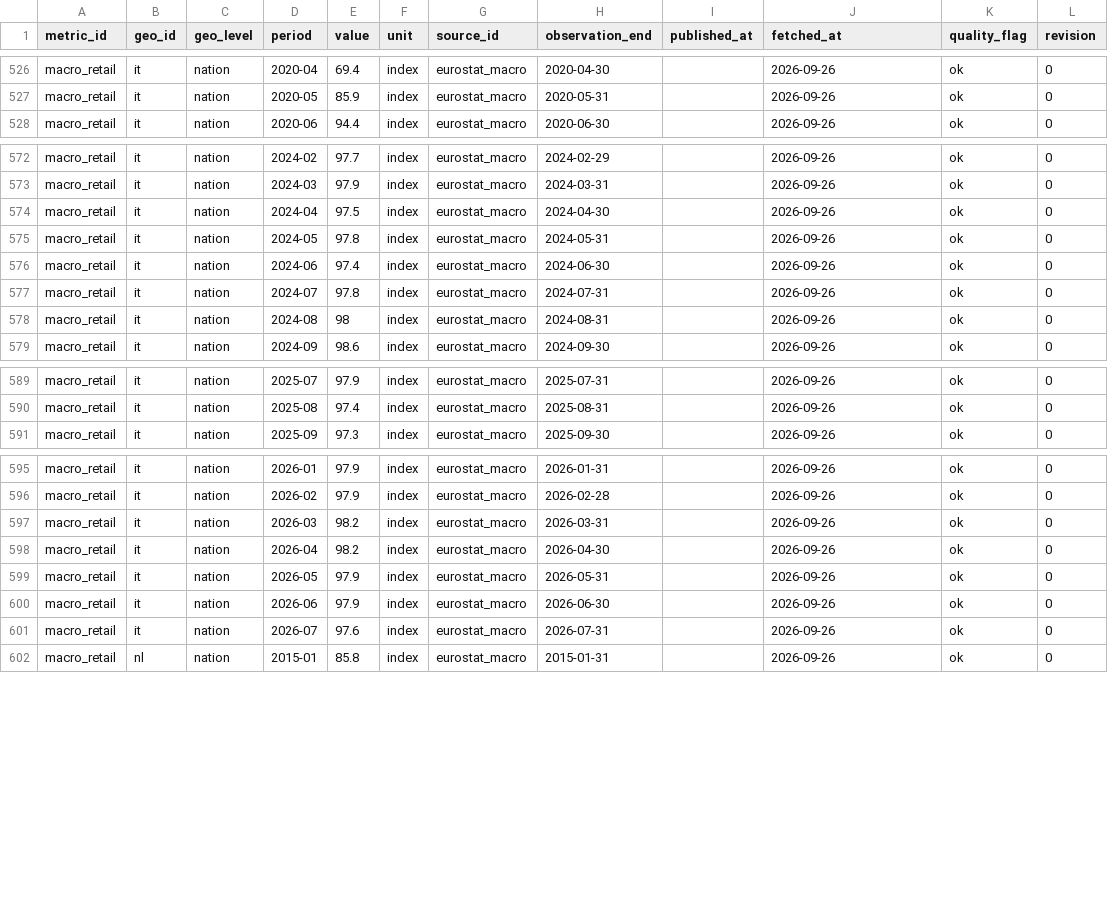
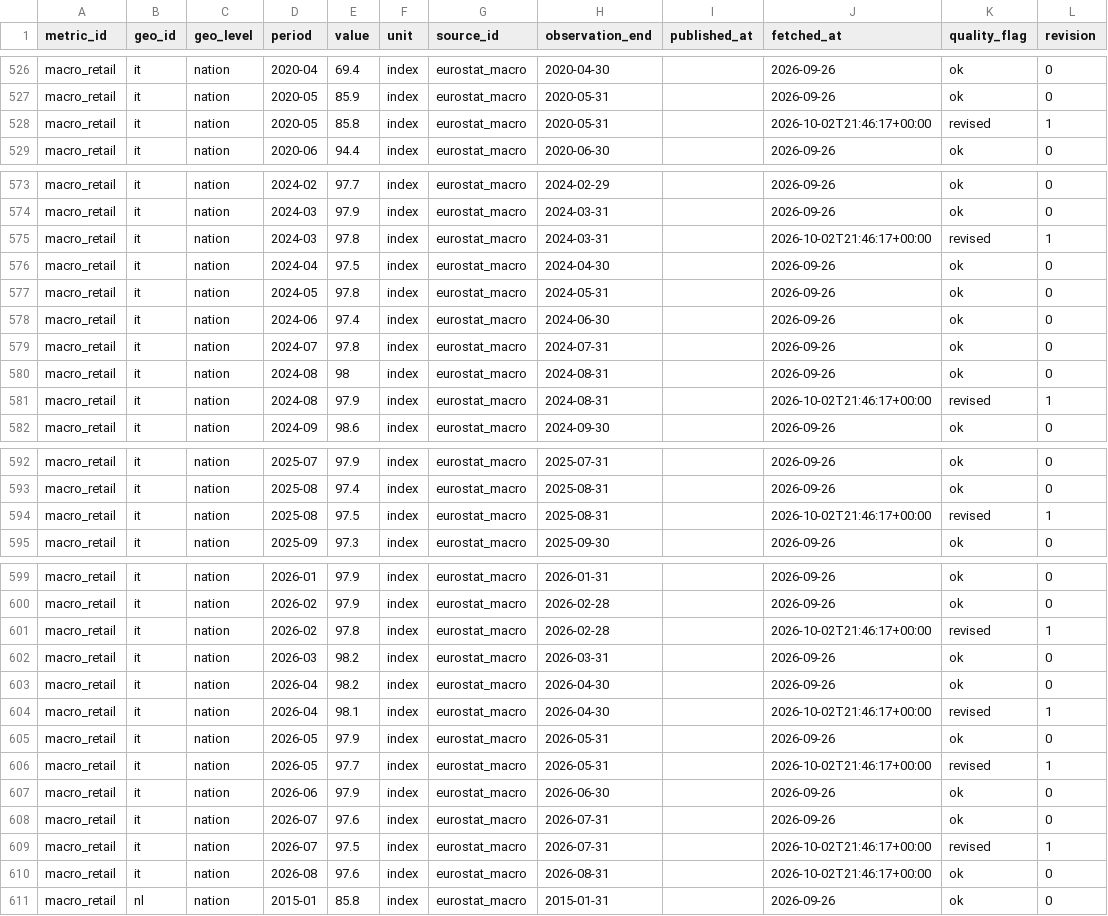
Before and after one commit to adityabandi/citysignal, a CSV file: data/history/eurostat_macro/macro_retail.csv, drawn as a sheet; only a part is shown, gaps mark what is left out; the diff names each change by its address in the sheet, - before the commit and + after, or states it on an @@ line.

Commit message:
data: market refresh 2026-10-02

```diff
--- a/data/history/eurostat_macro/macro_retail.csv
+++ b/data/history/eurostat_macro/macro_retail.csv
+row 528: macro_retail | it | nation | 2020-05 | 85.8 | index | eurostat_macro | 2020-05-31 |  | 2026-10-02T21:46:17+00:00 | revised | 1
+row 575: macro_retail | it | nation | 2024-03 | 97.8 | index | eurostat_macro | 2024-03-31 |  | 2026-10-02T21:46:17+00:00 | revised | 1
+row 581: macro_retail | it | nation | 2024-08 | 97.9 | index | eurostat_macro | 2024-08-31 |  | 2026-10-02T21:46:17+00:00 | revised | 1
+row 594: macro_retail | it | nation | 2025-08 | 97.5 | index | eurostat_macro | 2025-08-31 |  | 2026-10-02T21:46:17+00:00 | revised | 1
+row 601: macro_retail | it | nation | 2026-02 | 97.8 | index | eurostat_macro | 2026-02-28 |  | 2026-10-02T21:46:17+00:00 | revised | 1
+row 604: macro_retail | it | nation | 2026-04 | 98.1 | index | eurostat_macro | 2026-04-30 |  | 2026-10-02T21:46:17+00:00 | revised | 1
+row 606: macro_retail | it | nation | 2026-05 | 97.7 | index | eurostat_macro | 2026-05-31 |  | 2026-10-02T21:46:17+00:00 | revised | 1
+row 609: macro_retail | it | nation | 2026-07 | 97.5 | index | eurostat_macro | 2026-07-31 |  | 2026-10-02T21:46:17+00:00 | revised | 1
+row 610: macro_retail | it | nation | 2026-08 | 97.6 | index | eurostat_macro | 2026-08-31 |  | 2026-10-02T21:46:17+00:00 | ok | 0
```
Also changed, not shown: data/history/eurostat_macro/macro_industry.csv, data/history/eurostat_macro/macro_inflation.csv, 53 other files.
